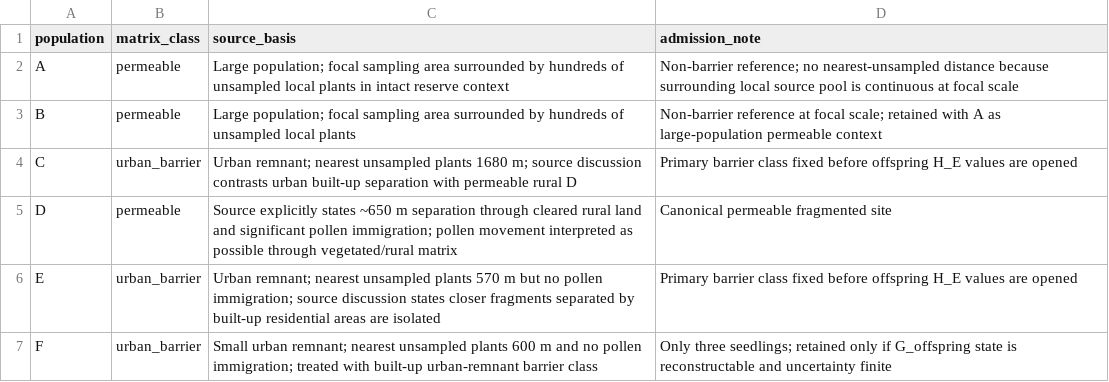
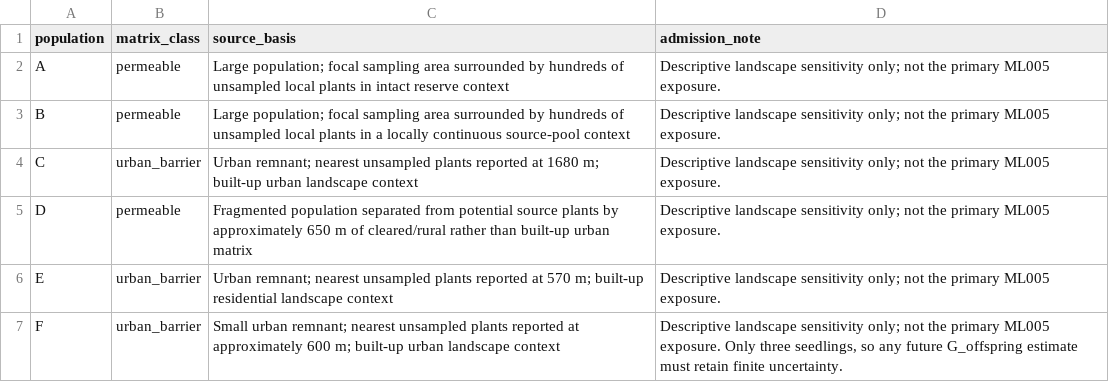
Before and after one commit to zuizui0223/egwee, a CSV file: evidence/meta_extraction/PS011_conospermum_2026_matrix_class_v1.csv, drawn as a sheet.

```diff
--- a/evidence/meta_extraction/PS011_conospermum_2026_matrix_class_v1.csv
+++ b/evidence/meta_extraction/PS011_conospermum_2026_matrix_class_v1.csv
@@ -1,7 +1,7 @@
 population,matrix_class,source_basis,admission_note
-A,permeable,"Large population; focal sampling area surrounded by hundreds of unsampled local plants in intact reserve context","Non-barrier reference; no nearest-unsampled distance because surrounding local source pool is continuous at focal scale"
-B,permeable,"Large population; focal sampling area surrounded by hundreds of unsampled local plants","Non-barrier reference at focal scale; retained with A as large-population permeable context"
-C,urban_barrier,"Urban remnant; nearest unsampled plants 1680 m; source discussion contrasts urban built-up separation with permeable rural D","Primary barrier class fixed before offspring H_E values are opened"
-D,permeable,"Source explicitly states ~650 m separation through cleared rural land and significant pollen immigration; pollen movement interpreted as possible through vegetated/rural matrix","Canonical permeable fragmented site"
-E,urban_barrier,"Urban remnant; nearest unsampled plants 570 m but no pollen immigration; source discussion states closer fragments separated by built-up residential areas are isolated","Primary barrier class fixed before offspring H_E values are opened"
-F,urban_barrier,"Small urban remnant; nearest unsampled plants 600 m and no pollen immigration; treated with built-up urban-remnant barrier class","Only three seedlings; retained only if G_offspring state is reconstructable and uncertainty finite"
+A,permeable,"Large population; focal sampling area surrounded by hundreds of unsampled local plants in intact reserve context","Descriptive landscape sensitivity only; not the primary ML005 exposure."
+B,permeable,"Large population; focal sampling area surrounded by hundreds of unsampled local plants in a locally continuous source-pool context","Descriptive landscape sensitivity only; not the primary ML005 exposure."
+C,urban_barrier,"Urban remnant; nearest unsampled plants reported at 1680 m; built-up urban landscape context","Descriptive landscape sensitivity only; not the primary ML005 exposure."
+D,permeable,"Fragmented population separated from potential source plants by approximately 650 m of cleared/rural rather than built-up urban matrix","Descriptive landscape sensitivity only; not the primary ML005 exposure."
+E,urban_barrier,"Urban remnant; nearest unsampled plants reported at 570 m; built-up residential landscape context","Descriptive landscape sensitivity only; not the primary ML005 exposure."
+F,urban_barrier,"Small urban remnant; nearest unsampled plants reported at approximately 600 m; built-up urban landscape context","Descriptive landscape sensitivity only; not the primary ML005 exposure. Only three seedlings, so any future G_offspring estimate must retain finite uncertainty."
```
Also changed, not shown: evidence/meta_extraction/multilayer_cluster_registry_v1.csv, 6 other files.
